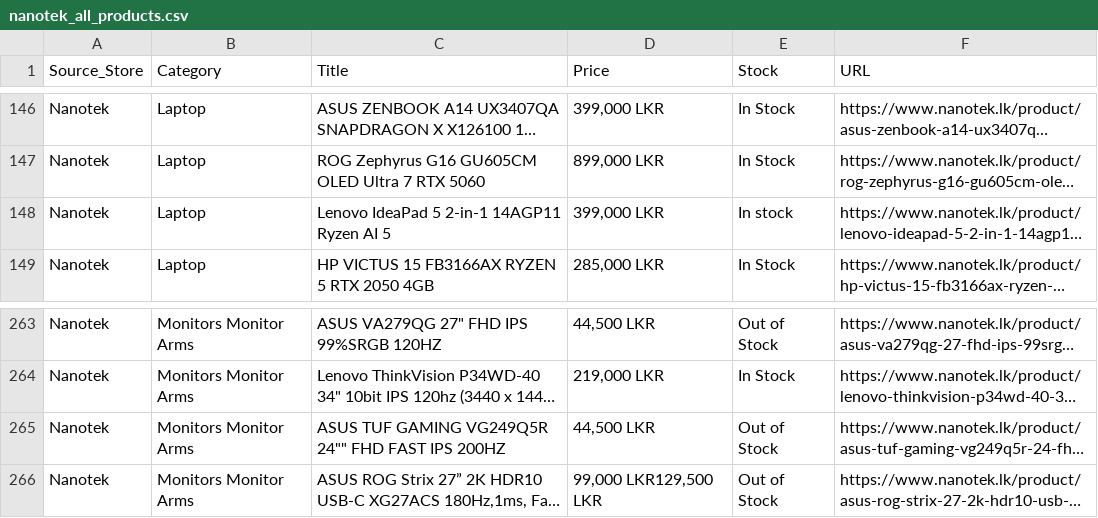
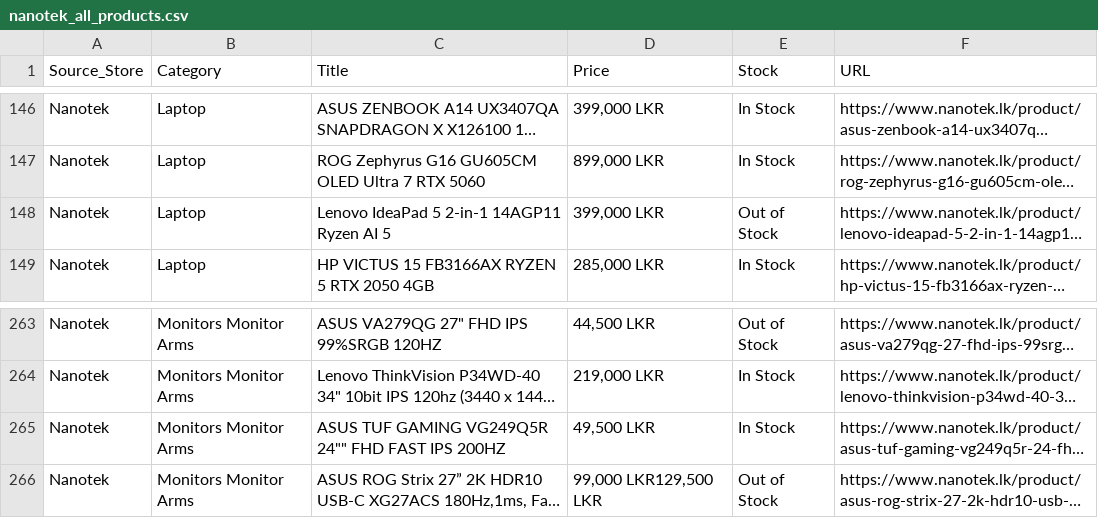
Before and after one commit to ChalanaDilshan/rig-recon, a CSV file: data/raw/nanotek_all_products.csv, drawn as a sheet; only a part is shown, gaps mark what is left out; long unchanged cells end in …; the diff names each change by its address in the sheet, - before the commit and + after, or states it on an @@ line.

```diff
--- a/data/raw/nanotek_all_products.csv
+++ b/data/raw/nanotek_all_products.csv
-E148 (Stock): In stock
+E148 (Stock): Out of Stock
-D265 (Price): 44,500 LKR
+D265 (Price): 49,500 LKR
-E265 (Stock): Out of Stock
+E265 (Stock): In Stock
```
Also changed, not shown: 5 other files.
